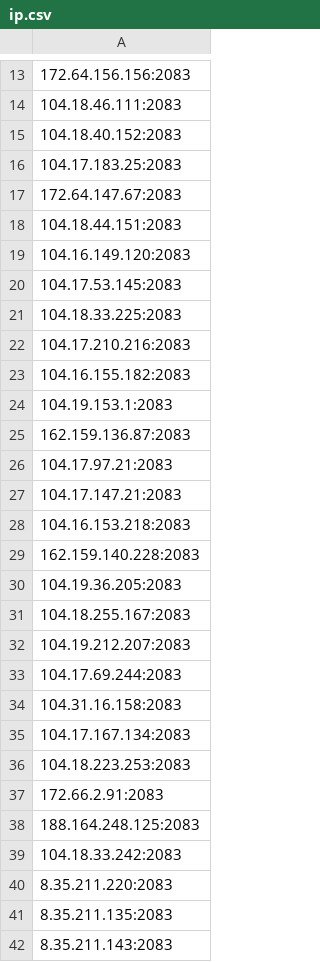
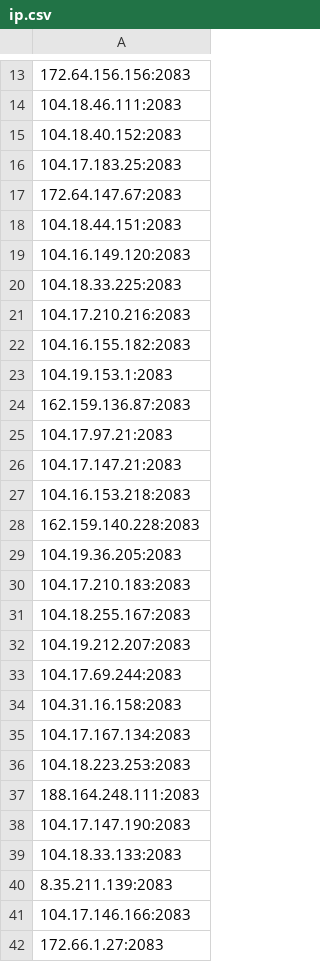
Before and after one commit to icedog111/besti_p, a CSV file: ip.csv, drawn as a sheet; only a part is shown, gaps mark what is left out.

Commit message:
Update IP list (Selenium Mixed)

```diff
--- a/ip.csv
+++ b/ip.csv
@@ -19,3 +19,2 @@
 104.16.149.120:2083
-104.17.53.145:2083
 104.18.33.225:2083
@@ -30,2 +29,3 @@
 104.19.36.205:2083
+104.17.210.183:2083
 104.18.255.167:2083
@@ -36,7 +36,7 @@
 104.18.223.253:2083
-172.66.2.91:2083
-188.164.248.125:2083
-104.18.33.242:2083
-8.35.211.220:2083
-8.35.211.135:2083
-8.35.211.143:2083
+188.164.248.111:2083
+104.17.147.190:2083
+104.18.33.133:2083
+8.35.211.139:2083
+104.17.146.166:2083
+172.66.1.27:2083
```
